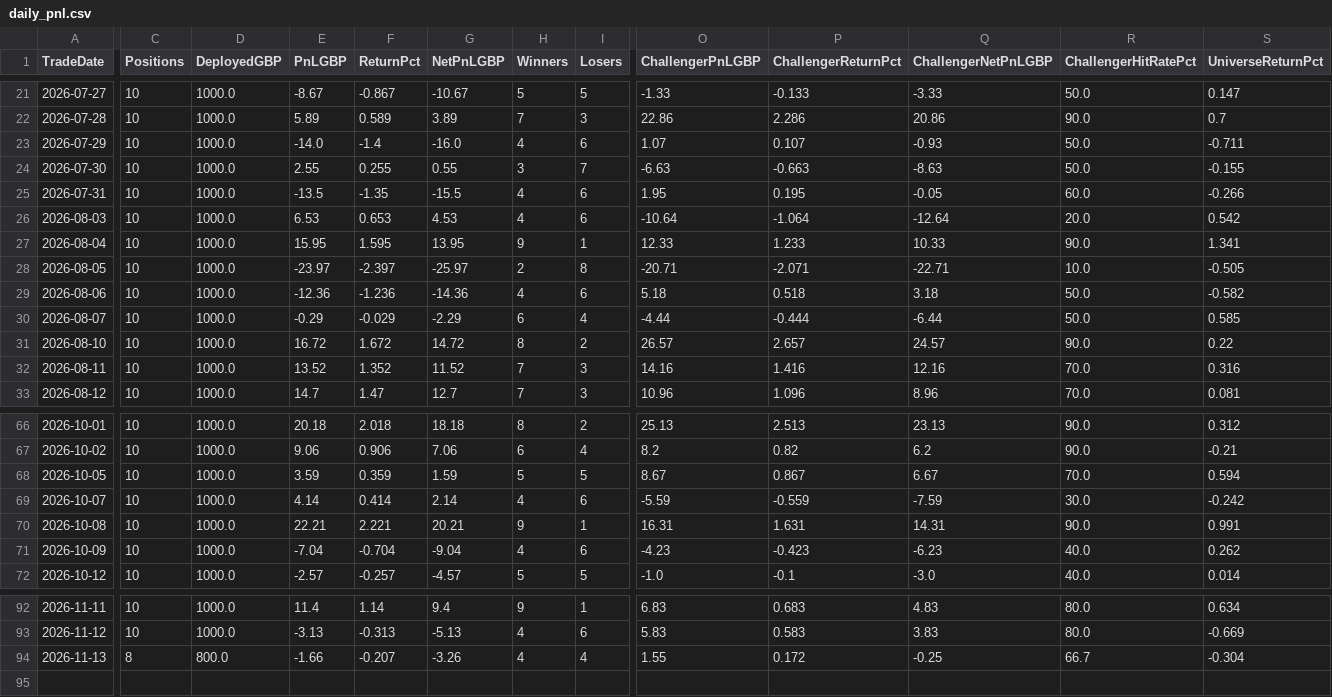
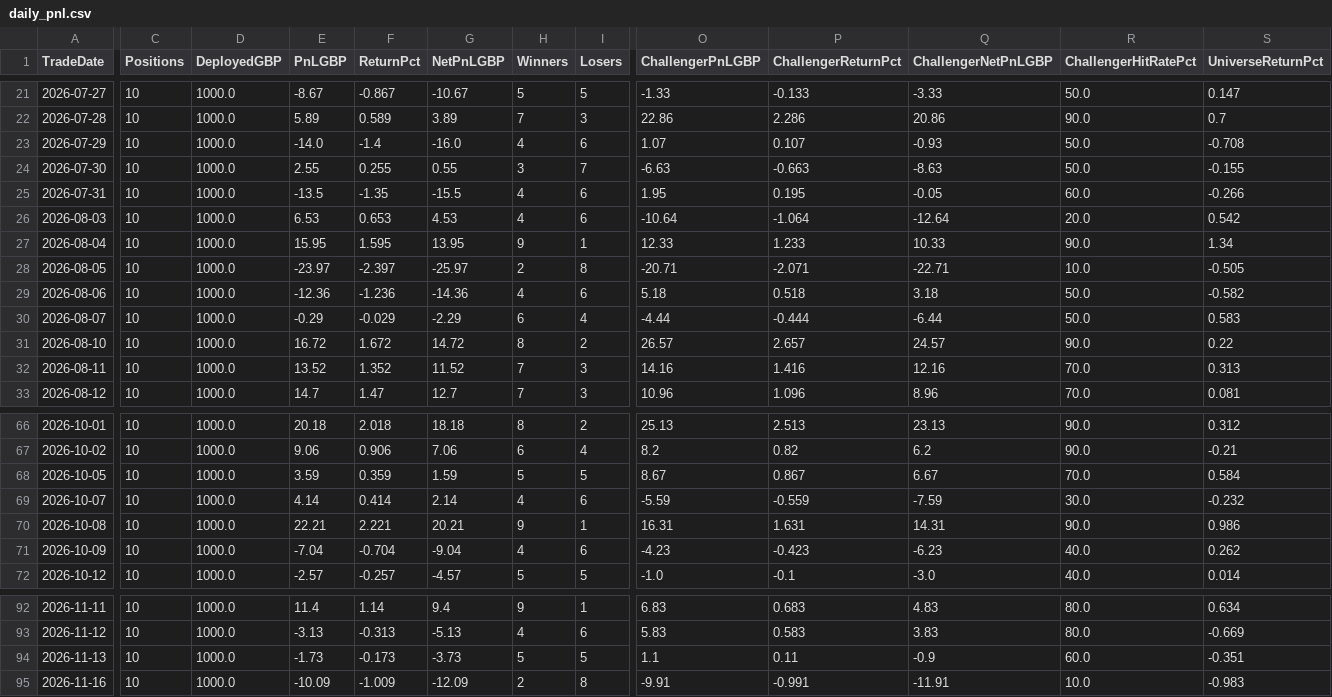
Before and after one commit to MrinalBhargava/sp500-dashboard, a CSV file: daily_pnl.csv, drawn as a sheet; only a part is shown, gaps mark what is left out; rows hold the shown columns only; the diff covers the shown part only; the diff names each change by its address in the sheet, - before the commit and + after, or states it on an @@ line.

```diff
--- a/daily_pnl.csv
+++ b/daily_pnl.csv
-S23 (UniverseReturnPct): -0.711
+S23 (UniverseReturnPct): -0.708
-S27 (UniverseReturnPct): 1.341
+S27 (UniverseReturnPct): 1.34
-S30 (UniverseReturnPct): 0.585
+S30 (UniverseReturnPct): 0.583
-S32 (UniverseReturnPct): 0.316
+S32 (UniverseReturnPct): 0.313
-S68 (UniverseReturnPct): 0.594
+S68 (UniverseReturnPct): 0.584
-S69 (UniverseReturnPct): -0.242
+S69 (UniverseReturnPct): -0.232
-S70 (UniverseReturnPct): 0.991
+S70 (UniverseReturnPct): 0.986
-C94 (Positions): 8
+C94 (Positions): 10
-D94 (DeployedGBP): 800.0
+D94 (DeployedGBP): 1000.0
-E94 (PnLGBP): -1.66
+E94 (PnLGBP): -1.73
-F94 (ReturnPct): -0.207
+F94 (ReturnPct): -0.173
-G94 (NetPnLGBP): -3.26
+G94 (NetPnLGBP): -3.73
-H94 (Winners): 4
+H94 (Winners): 5
-I94 (Losers): 4
+I94 (Losers): 5
-O94 (ChallengerPnLGBP): 1.55
+O94 (ChallengerPnLGBP): 1.1
-P94 (ChallengerReturnPct): 0.172
+P94 (ChallengerReturnPct): 0.11
-Q94 (ChallengerNetPnLGBP): -0.25
+Q94 (ChallengerNetPnLGBP): -0.9
-R94 (ChallengerHitRatePct): 66.7
+R94 (ChallengerHitRatePct): 60.0
-S94 (UniverseReturnPct): -0.304
+S94 (UniverseReturnPct): -0.351
+row 95: 2026-11-16 | 10 | 1000.0 | -10.09 | -1.009 | -12.09 | 2 | 8 | -9.91 | -0.991 | -11.91 | 10.0 | -0.983
```
Also changed, not shown: 4 edited cells elsewhere in this file, positions_pnl.csv.
